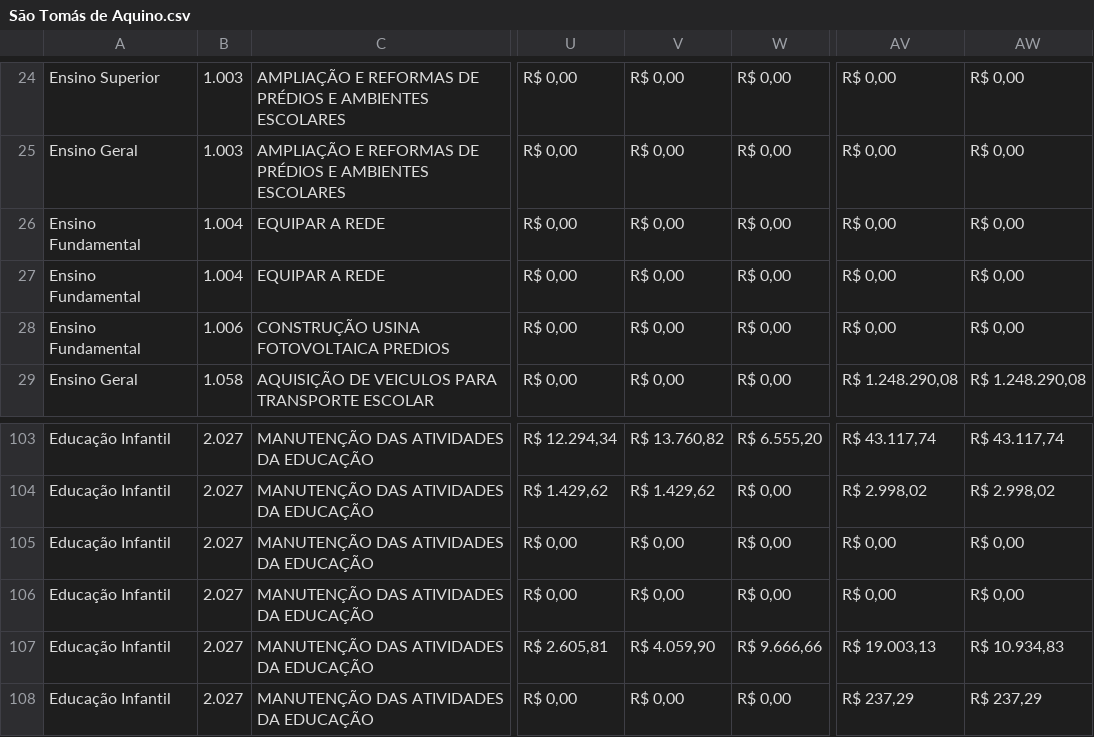
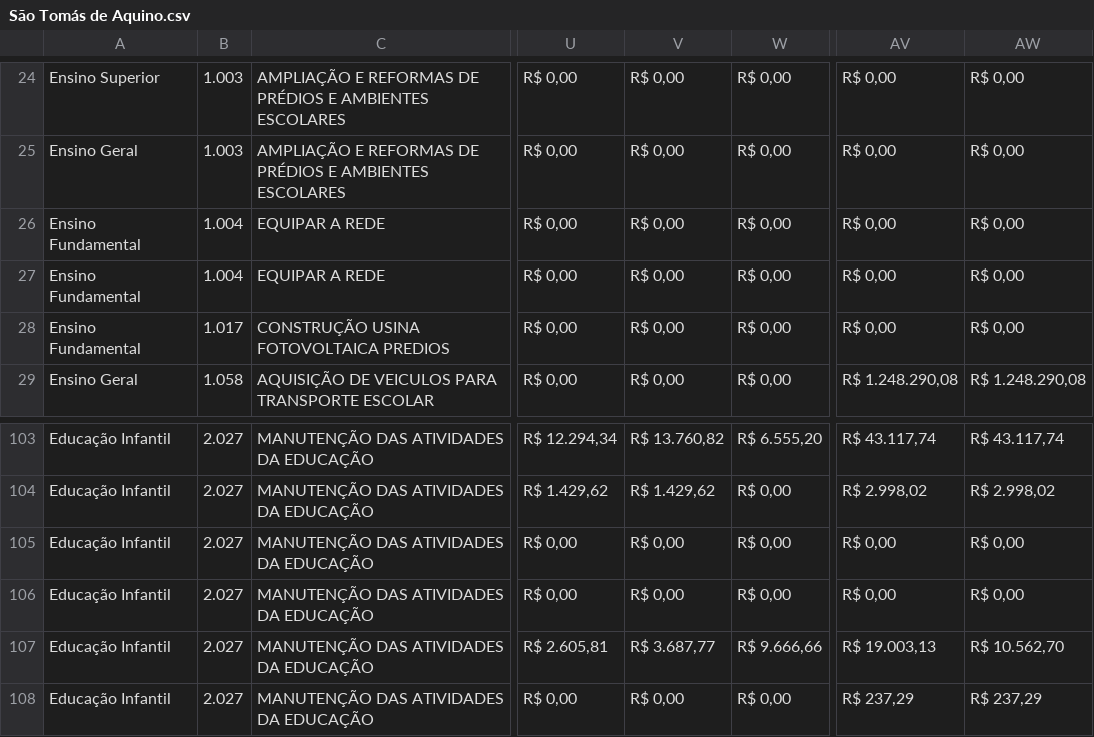
Before and after one commit to TTbrazilian/DashBoard-V4, a CSV file: zEducação/São Tomás de Aquino.csv, drawn as a sheet; only a part is shown, gaps mark what is left out; the diff names each change by its address in the sheet, - before the commit and + after, or states it on an @@ line.

```diff
--- a/zEducação/São Tomás de Aquino.csv
+++ b/zEducação/São Tomás de Aquino.csv
-B28: 1.006
+B28: 1.017
-V107: R$ 4.059,90
+V107: R$ 3.687,77
-AW107: R$ 10.934,83
+AW107: R$ 10.562,70
```
Also changed, not shown: zEducação/São Tomás de Aquino_DF.csv, 6 other files.
